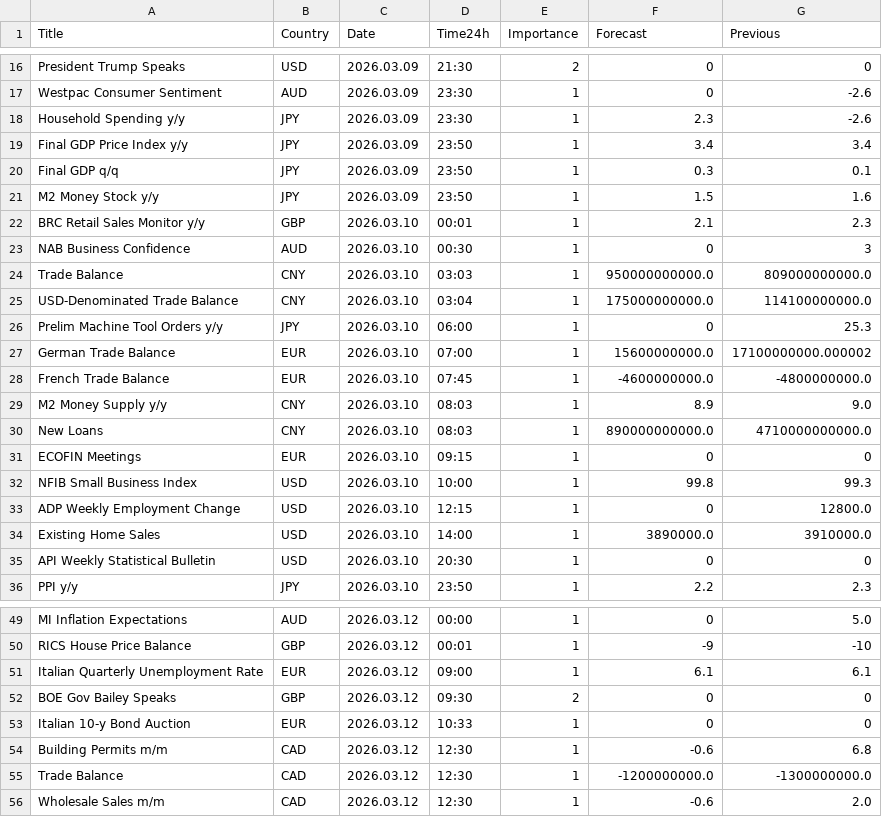
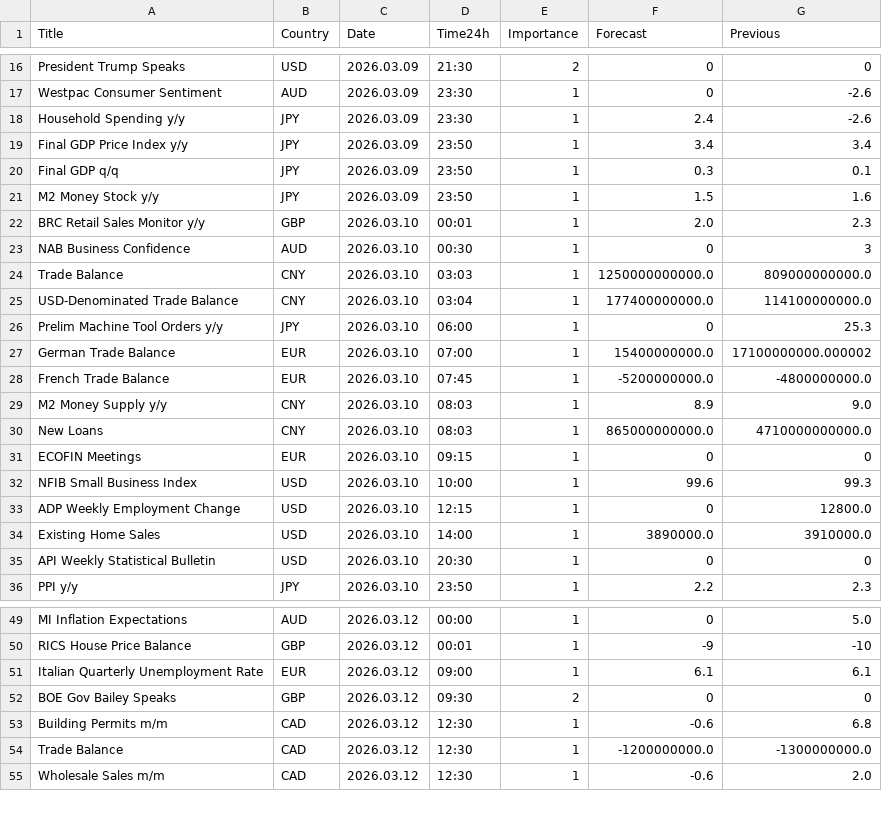
Before and after one commit to CryptoGamerDev/forex-calendar-data, a CSV file: forex_data_simple.csv, drawn as a sheet; only a part is shown, gaps mark what is left out.

```diff
--- a/forex_data_simple.csv
+++ b/forex_data_simple.csv
@@ -17,3 +17,3 @@ President Trump Speaks,USD,2026.03.09,21:30,2,0,0
 Westpac Consumer Sentiment,AUD,2026.03.09,23:30,1,0,-2.6
-Household Spending y/y,JPY,2026.03.09,23:30,1,2.3,-2.6
+Household Spending y/y,JPY,2026.03.09,23:30,1,2.4,-2.6
 Final GDP Price Index y/y,JPY,2026.03.09,23:50,1,3.4,3.4
@@ -21,13 +21,13 @@ Final GDP q/q,JPY,2026.03.09,23:50,1,0.3,0.1
 M2 Money Stock y/y,JPY,2026.03.09,23:50,1,1.5,1.6
-BRC Retail Sales Monitor y/y,GBP,2026.03.10,00:01,1,2.1,2.3
+BRC Retail Sales Monitor y/y,GBP,2026.03.10,00:01,1,2.0,2.3
 NAB Business Confidence,AUD,2026.03.10,00:30,1,0,3
-Trade Balance,CNY,2026.03.10,03:03,1,950000000000.0,809000000000.0
-USD-Denominated Trade Balance,CNY,2026.03.10,03:04,1,175000000000.0,114100000000.0
+Trade Balance,CNY,2026.03.10,03:03,1,1250000000000.0,809000000000.0
+USD-Denominated Trade Balance,CNY,2026.03.10,03:04,1,177400000000.0,114100000000.0
 Prelim Machine Tool Orders y/y,JPY,2026.03.10,06:00,1,0,25.3
-German Trade Balance,EUR,2026.03.10,07:00,1,15600000000.0,17100000000.000002
-French Trade Balance,EUR,2026.03.10,07:45,1,-4600000000.0,-4800000000.0
+German Trade Balance,EUR,2026.03.10,07:00,1,15400000000.0,17100000000.000002
+French Trade Balance,EUR,2026.03.10,07:45,1,-5200000000.0,-4800000000.0
 M2 Money Supply y/y,CNY,2026.03.10,08:03,1,8.9,9.0
-New Loans,CNY,2026.03.10,08:03,1,890000000000.0,4710000000000.0
+New Loans,CNY,2026.03.10,08:03,1,865000000000.0,4710000000000.0
 ECOFIN Meetings,EUR,2026.03.10,09:15,1,0,0
-NFIB Small Business Index,USD,2026.03.10,10:00,1,99.8,99.3
+NFIB Small Business Index,USD,2026.03.10,10:00,1,99.6,99.3
 ADP Weekly Employment Change,USD,2026.03.10,12:15,1,0,12800.0
@@ -52,3 +52,2 @@ Italian Quarterly Unemployment Rate,EUR,2026.03.12,09:00,1,6.1,6.1
 BOE Gov Bailey Speaks,GBP,2026.03.12,09:30,2,0,0
-Italian 10-y Bond Auction,EUR,2026.03.12,10:33,1,0,0
 Building Permits m/m,CAD,2026.03.12,12:30,1,-0.6,6.8
```
Also changed, not shown: forex_data_raw.csv.
